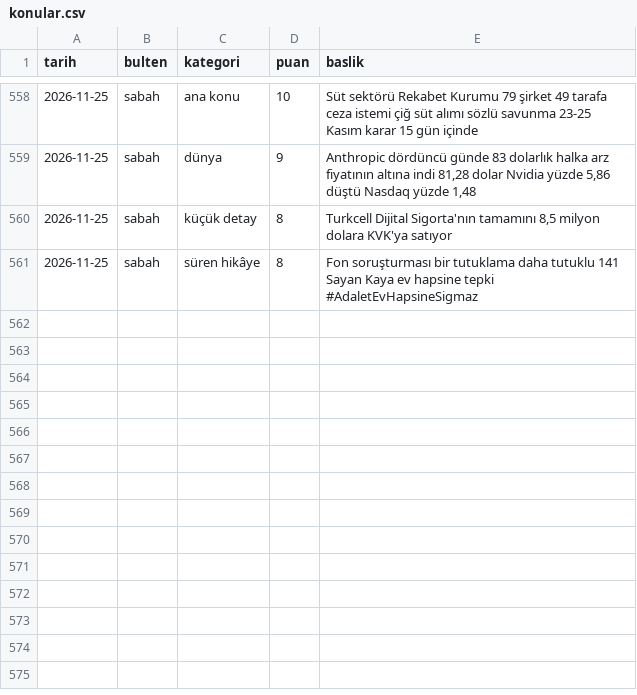
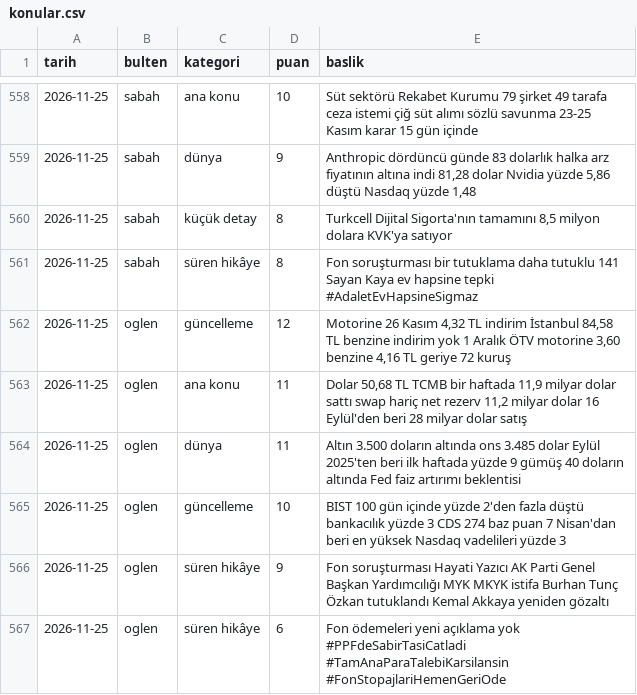
Before and after one commit to ozanturk19/Paranediyor, a CSV file: gundem/konular.csv, drawn as a sheet; only a part is shown, gaps mark what is left out.

```diff
--- a/gundem/konular.csv
+++ b/gundem/konular.csv
@@ -561 +561,7 @@ tarih,bulten,kategori,puan,baslik
 2026-11-25,sabah,süren hikâye,8,"Fon soruşturması bir tutuklama daha tutuklu 141 Sayan Kaya ev hapsine tepki #AdaletEvHapsineSigmaz"
+2026-11-25,oglen,güncelleme,12,"Motorine 26 Kasım 4,32 TL indirim İstanbul 84,58 TL benzine indirim yok 1 Aralık ÖTV motorine 3,60 benzine 4,16 TL geriye 72 kuruş"
+2026-11-25,oglen,ana konu,11,"Dolar 50,68 TL TCMB bir haftada 11,9 milyar dolar sattı swap hariç net rezerv 11,2 milyar dolar 16 Eylül'den beri 28 milyar dolar satış"
+2026-11-25,oglen,dünya,11,"Altın 3.500 doların altında ons 3.485 dolar Eylül 2025'ten beri ilk haftada yüzde 9 gümüş 40 doların altında Fed faiz artırımı beklentisi"
+2026-11-25,oglen,güncelleme,10,"BIST 100 gün içinde yüzde 2'den fazla düştü bankacılık yüzde 3 CDS 274 baz puan 7 Nisan'dan beri en yüksek Nasdaq vadelileri yüzde 3"
+2026-11-25,oglen,süren hikâye,9,"Fon soruşturması Hayati Yazıcı AK Parti Genel Başkan Yardımcılığı MYK MKYK istifa Burhan Tunç Özkan tutuklandı Kemal Akkaya yeniden gözaltı"
+2026-11-25,oglen,süren hikâye,6,"Fon ödemeleri yeni açıklama yok #PPFdeSabirTasiCatladi #TamAnaParaTalebiKarsilansin #FonStopajlariHemenGeriOde"
```
Also changed, not shown: 3 other files.
